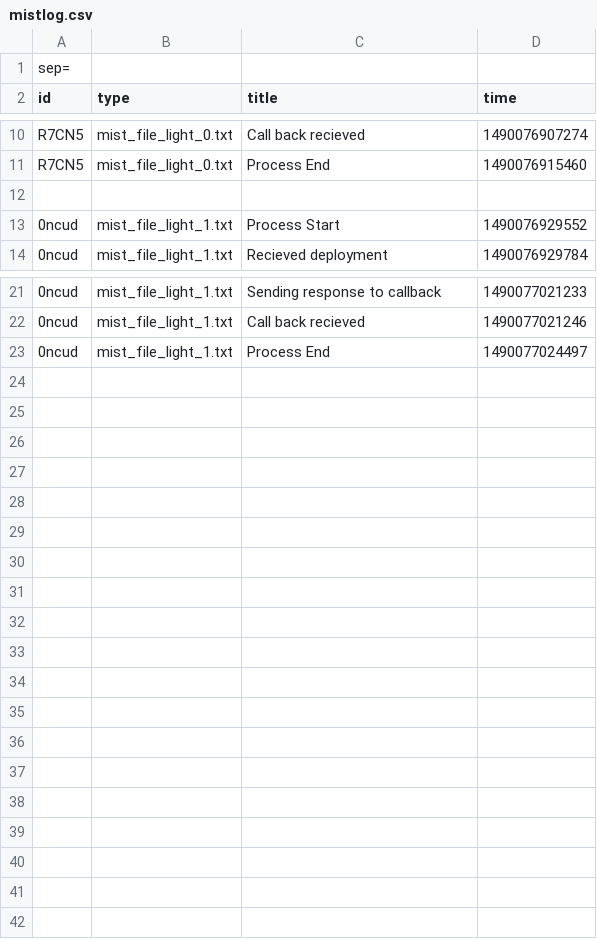
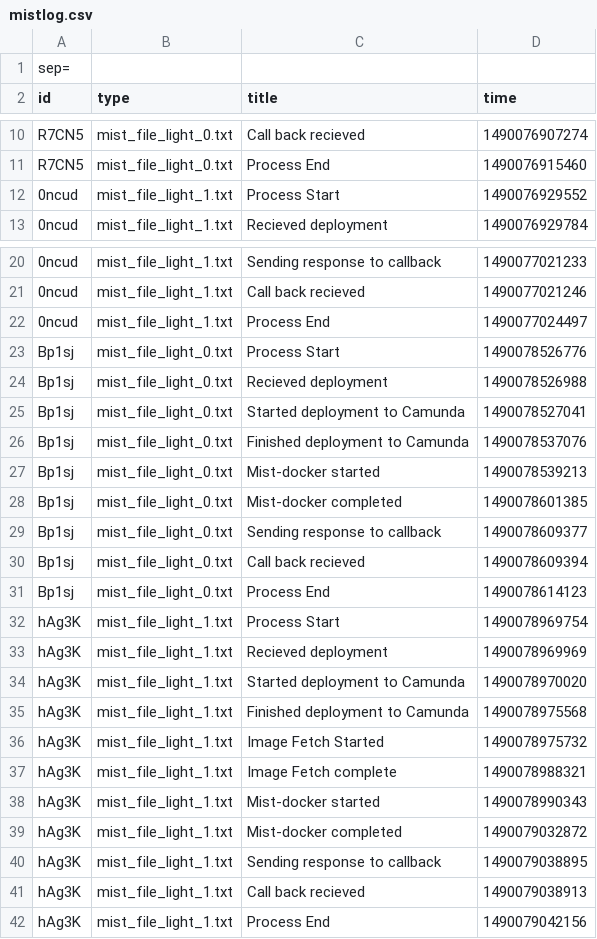
Before and after one commit to akaiz/mist-framework, a CSV file: mist-deployer-app/mistlog.csv, drawn as a sheet; only a part is shown, gaps mark what is left out.

```diff
--- a/mist-deployer-app/mistlog.csv
+++ b/mist-deployer-app/mistlog.csv
@@ -11,3 +11,2 @@ R7CN5,mist_file_light_0.txt,Call back recieved,1490076907274
 R7CN5,mist_file_light_0.txt,Process End,1490076915460
-
 0ncud,mist_file_light_1.txt,Process Start,1490076929552
@@ -23 +22,21 @@ R7CN5,mist_file_light_0.txt,Process End,1490076915460
 0ncud,mist_file_light_1.txt,Process End,1490077024497
+Bp1sj,mist_file_light_0.txt,Process Start,1490078526776
+Bp1sj,mist_file_light_0.txt,Recieved deployment ,1490078526988
+Bp1sj,mist_file_light_0.txt,Started deployment to Camunda,1490078527041
+Bp1sj,mist_file_light_0.txt,Finished deployment to Camunda,1490078537076
+Bp1sj,mist_file_light_0.txt,Mist-docker  started,1490078539213
+Bp1sj,mist_file_light_0.txt,Mist-docker  completed,1490078601385
+Bp1sj,mist_file_light_0.txt,Sending response to callback,1490078609377
+Bp1sj,mist_file_light_0.txt,Call back recieved,1490078609394
+Bp1sj,mist_file_light_0.txt,Process End,1490078614123
+hAg3K,mist_file_light_1.txt,Process Start,1490078969754
+hAg3K,mist_file_light_1.txt,Recieved deployment ,1490078969969
+hAg3K,mist_file_light_1.txt,Started deployment to Camunda,1490078970020
+hAg3K,mist_file_light_1.txt,Finished deployment to Camunda,1490078975568
+hAg3K,mist_file_light_1.txt,Image Fetch Started,1490078975732
+hAg3K,mist_file_light_1.txt,Image Fetch complete,1490078988321
+hAg3K,mist_file_light_1.txt,Mist-docker  started,1490078990343
+hAg3K,mist_file_light_1.txt,Mist-docker  completed,1490079032872
+hAg3K,mist_file_light_1.txt,Sending response to callback,1490079038895
+hAg3K,mist_file_light_1.txt,Call back recieved,1490079038913
+hAg3K,mist_file_light_1.txt,Process End,1490079042156
```
Also changed, not shown: 2 other files.
